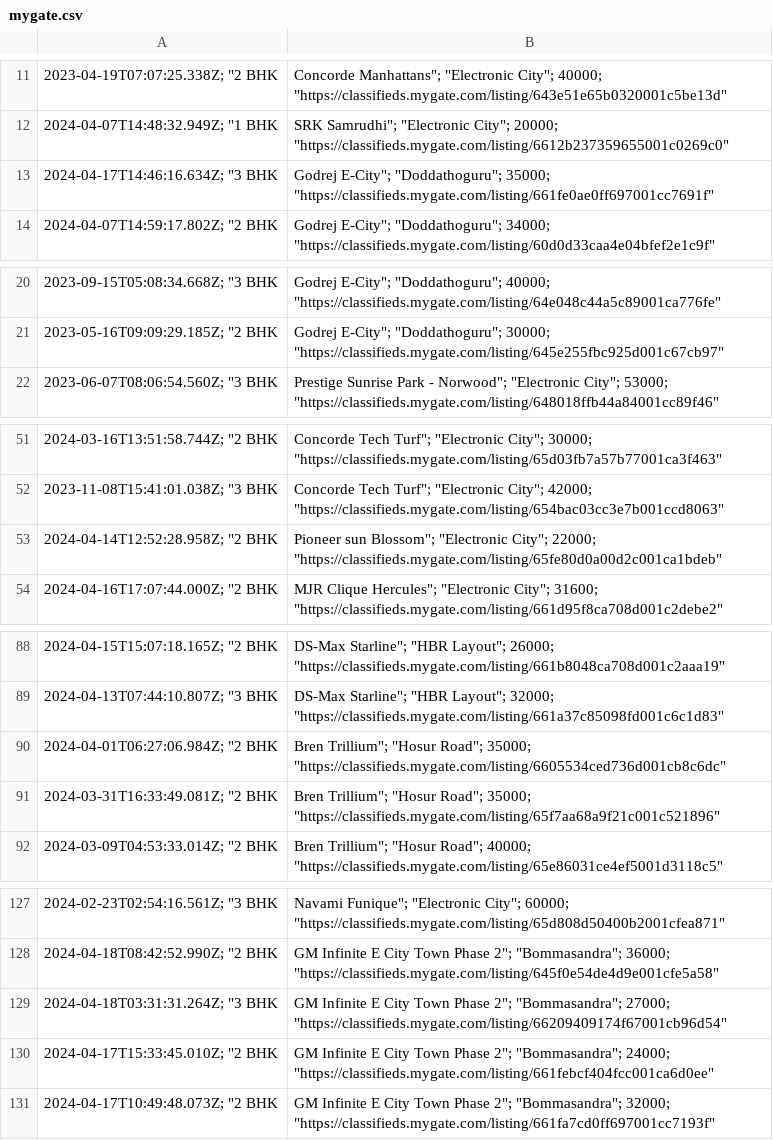
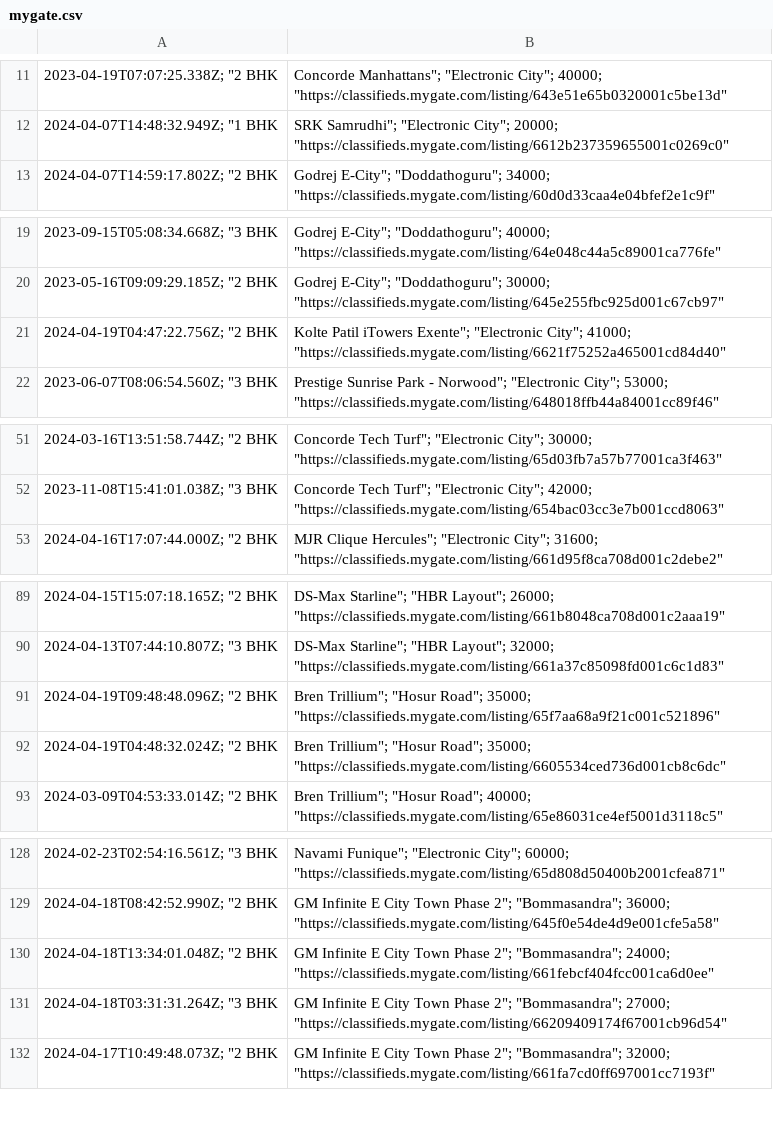
Before and after one commit to KShivendu/blr-societies, a CSV file: data/mygate.csv, drawn as a sheet; only a part is shown, gaps mark what is left out; removed rows and columns are numbered as before the commit, all else as after; the diff covers the shown part only; the diff names each change by its address in the sheet, - before the commit and + after, or states it on an @@ line.

```diff
--- a/data/mygate.csv
+++ b/data/mygate.csv
-row 13: 2024-04-17T14:46:16.634Z; "3 BHK | Godrej E-City"; "Doddathoguru"; 35000; "https://classifieds.mygate.com/listing/661fe0ae0ff697001cc7691f"
+row 21: 2024-04-19T04:47:22.756Z; "2 BHK | Kolte Patil iTowers Exente"; "Electronic City"; 41000; "https://classifieds.mygate.com/listing/6621f75252a465001cd84d40"
-row 53: 2024-04-14T12:52:28.958Z; "2 BHK | Pioneer sun Blossom"; "Electronic City"; 22000; "https://classifieds.mygate.com/listing/65fe80d0a00d2c001ca1bdeb"
+row 91: 2024-04-19T09:48:48.096Z; "2 BHK | Bren Trillium"; "Hosur Road"; 35000; "https://classifieds.mygate.com/listing/65f7aa68a9f21c001c521896"
-A92: 2024-04-01T06:27:06.984Z; "2 BHK
+A92: 2024-04-19T04:48:32.024Z; "2 BHK
-row 91: 2024-03-31T16:33:49.081Z; "2 BHK | Bren Trillium"; "Hosur Road"; 35000; "https://classifieds.mygate.com/listing/65f7aa68a9f21c001c521896"
+row 130: 2024-04-18T13:34:01.048Z; "2 BHK | GM Infinite E City Town Phase 2"; "Bommasandra"; 24000; "https://classifieds.mygate.com/listing/661febcf404fcc001ca6d0ee"
-row 130: 2024-04-17T15:33:45.010Z; "2 BHK | GM Infinite E City Town Phase 2"; "Bommasandra"; 24000; "https://classifieds.mygate.com/listing/661febcf404fcc001ca6d0ee"
```
Also changed, not shown: 2 added rows, 1 removed row and 2 edited cells elsewhere in this file.
